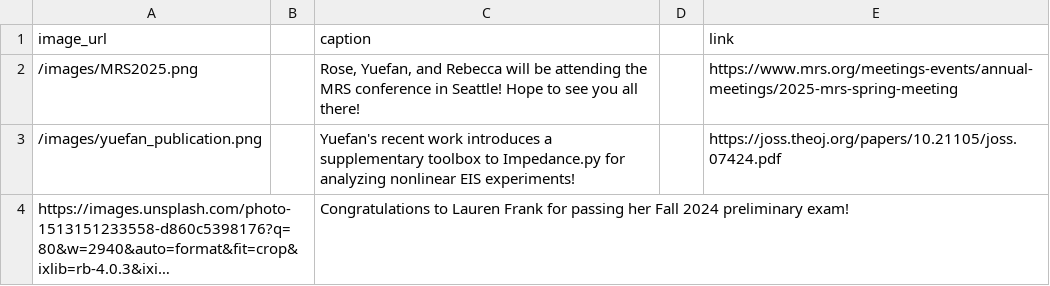
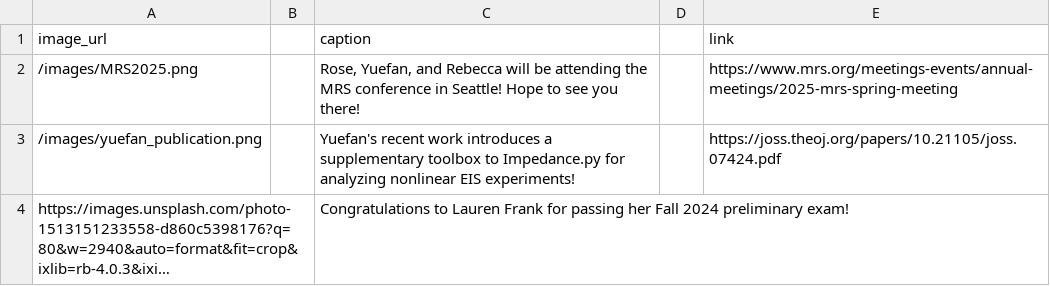
Before and after one commit to UWEMILab/uwemilab.github.io, a CSV file: gallery_picture_info.csv, drawn as a sheet; long unchanged cells end in ….

Commit message:
seeing if changes to gallery csv work

```diff
--- a/gallery_picture_info.csv
+++ b/gallery_picture_info.csv
@@ -1,3 +1,3 @@
 image_url||caption||link
-/images/MRS2025.png||Rose, Yuefan, and Rebecca will be attending the MRS conference in Seattle! Hope to see you all there!||https://www.mrs.org/meetings-events/annual-meetings/2025-mrs-spring-meeting
+/images/MRS2025.png||Rose, Yuefan, and Rebecca will be attending the MRS conference in Seattle! Hope to see you there!||https://www.mrs.org/meetings-events/annual-meetings/2025-mrs-spring-meeting
 /images/yuefan_publication.png||Yuefan's recent work introduces a supplementary toolbox to Impedance.py for analyzing nonlinear EIS experiments!||https://joss.theoj.org/papers/10.21105/joss.07424.pdf
```
